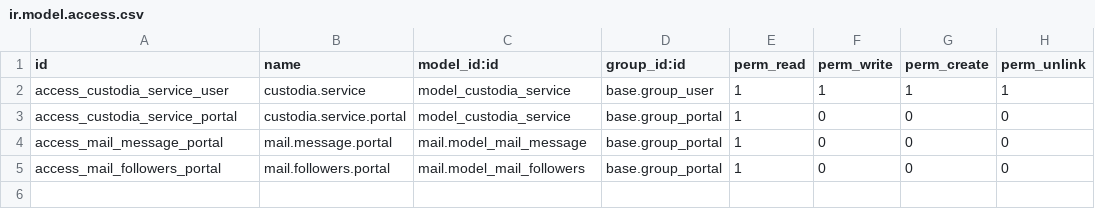
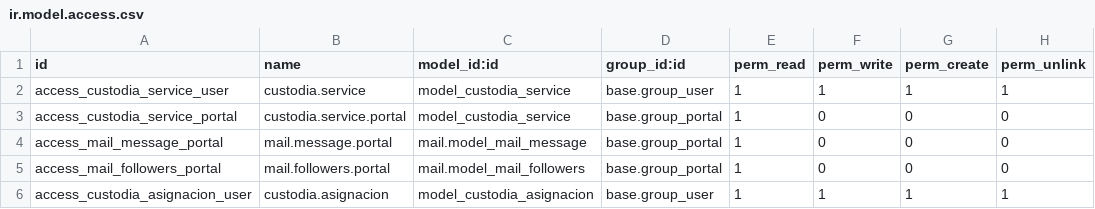
Before and after one commit to odoosgs/odoo, a CSV file: custodia_logistica/security/ir.model.access.csv, drawn as a sheet; the diff names each change by its address in the sheet, - before the commit and + after, or states it on an @@ line.

Commit message:
Update ir.model.access.csv

```diff
--- a/custodia_logistica/security/ir.model.access.csv
+++ b/custodia_logistica/security/ir.model.access.csv
+row 6: access_custodia_asignacion_user | custodia.asignacion | model_custodia_asignacion | base.group_user | 1 | 1 | 1 | 1
```
